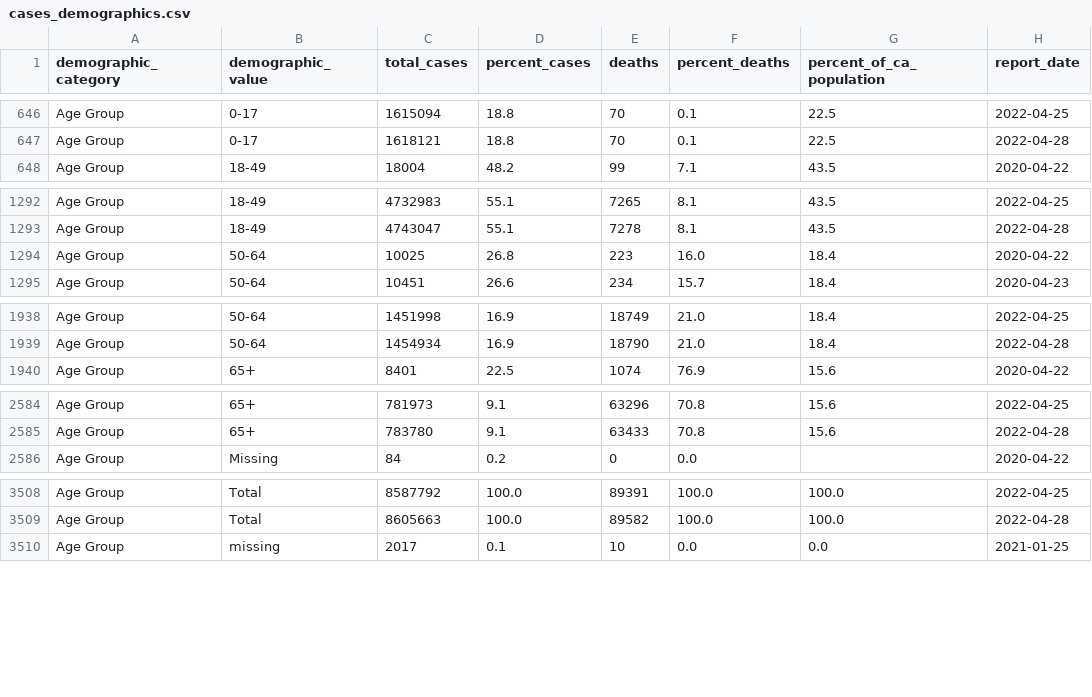
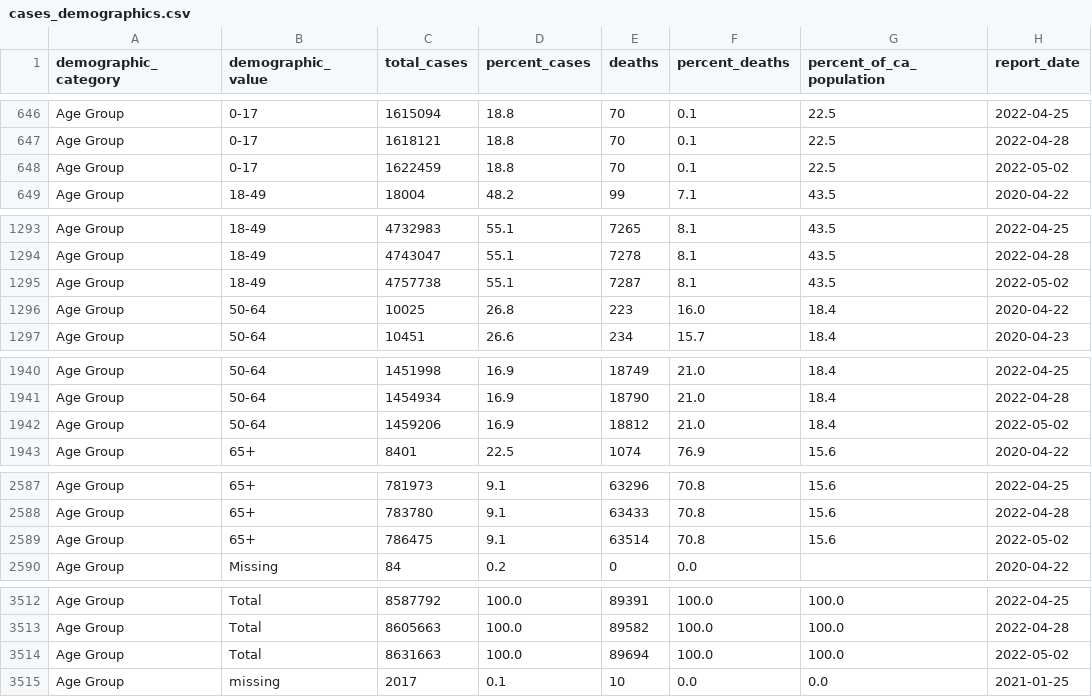
Before and after one commit to vllry/california-COVID-19-timeseries, a CSV file: cases_demographics.csv, drawn as a sheet; only a part is shown, gaps mark what is left out; the diff covers the shown part only; the diff names each change by its address in the sheet, - before the commit and + after, or states it on an @@ line.

```diff
--- a/cases_demographics.csv
+++ b/cases_demographics.csv
+row 648: Age Group | 0-17 | 1622459 | 18.8 | 70 | 0.1 | 22.5 | 2022-05-02
+row 1295: Age Group | 18-49 | 4757738 | 55.1 | 7287 | 8.1 | 43.5 | 2022-05-02
+row 1942: Age Group | 50-64 | 1459206 | 16.9 | 18812 | 21.0 | 18.4 | 2022-05-02
+row 2589: Age Group | 65+ | 786475 | 9.1 | 63514 | 70.8 | 15.6 | 2022-05-02
+row 3514: Age Group | Total | 8631663 | 100.0 | 89694 | 100.0 | 100.0 | 2022-05-02
```
Also changed, not shown: 14 added rows elsewhere in this file, 2 other files.
